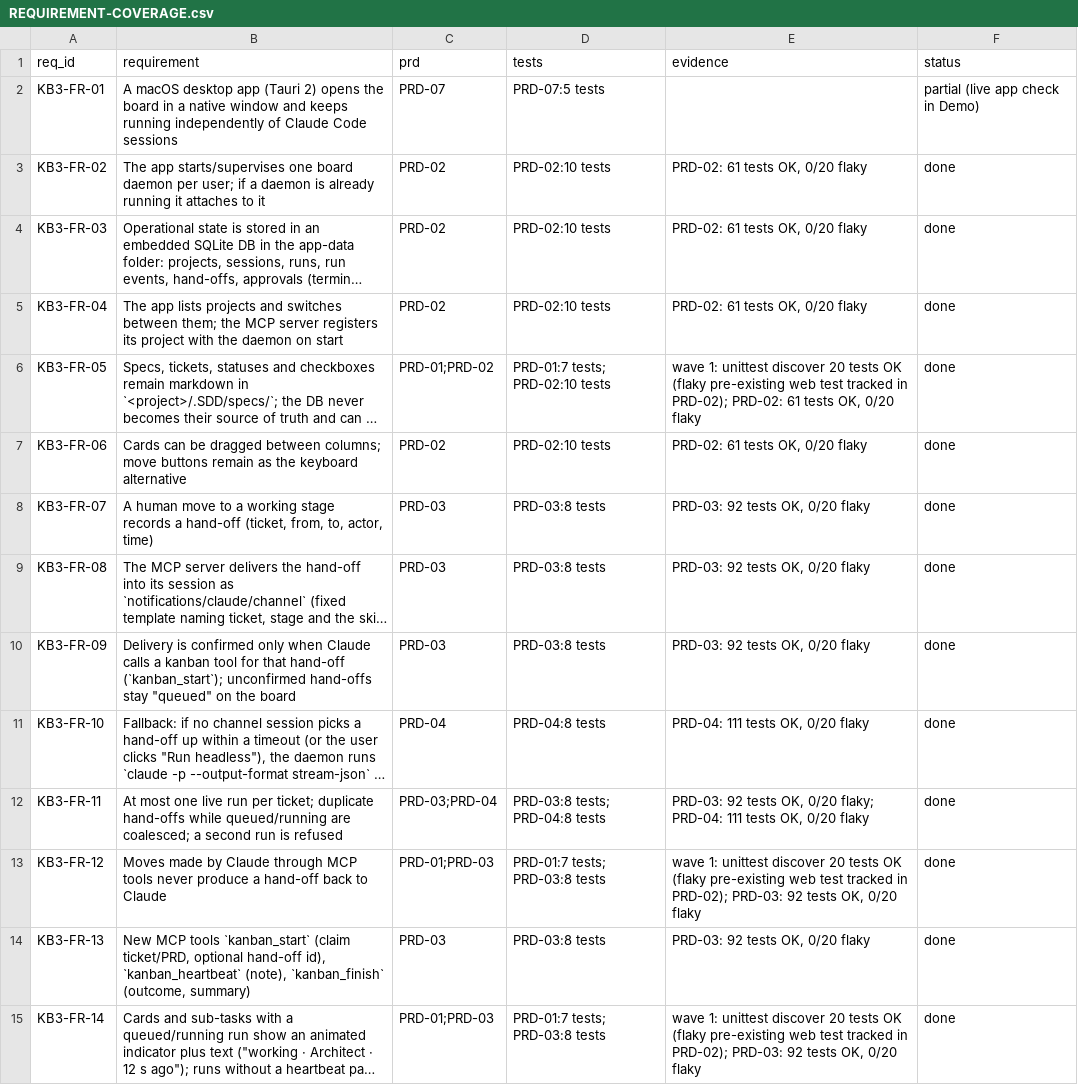
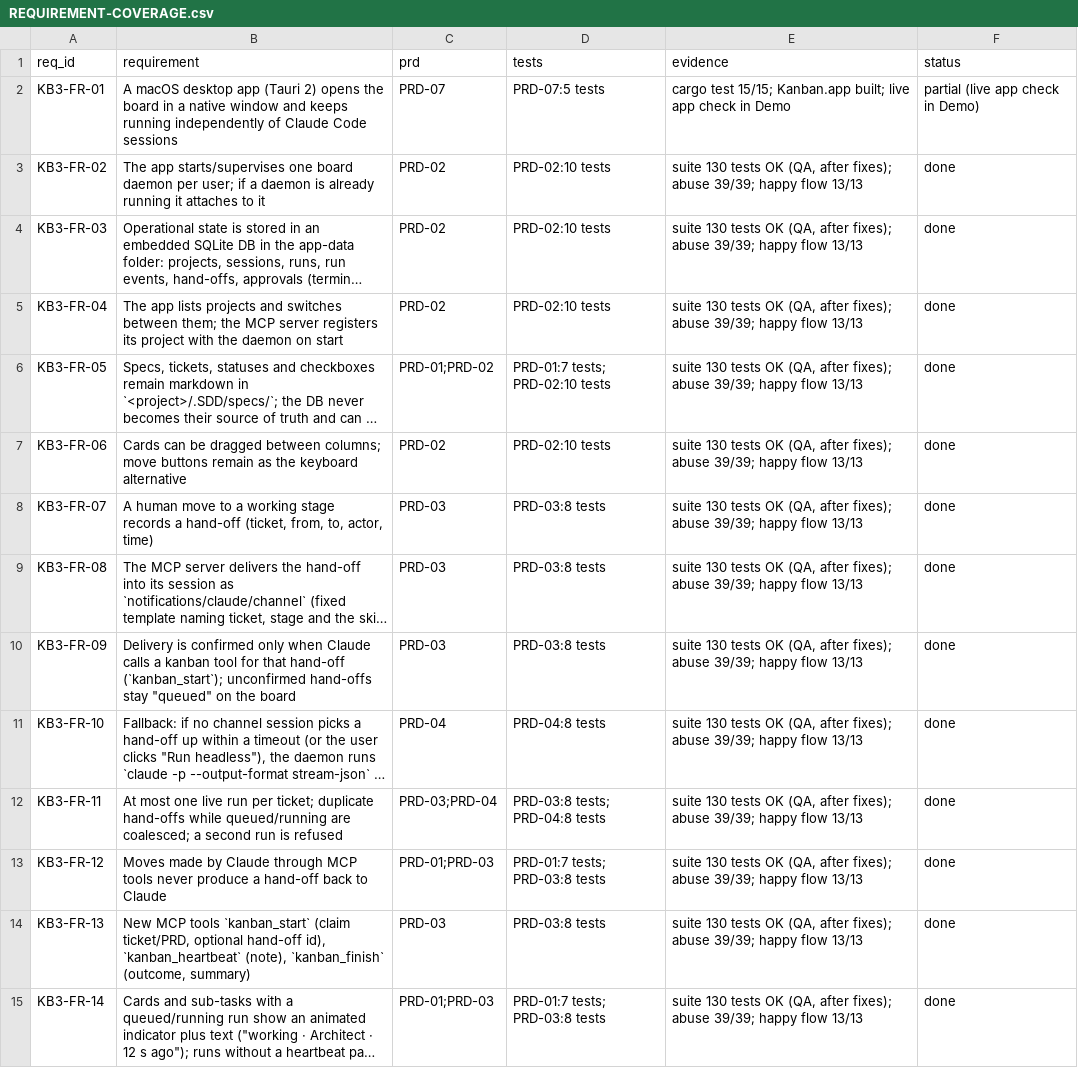
Before and after one commit to yasinishyn/agentic-kit, a CSV file: .SDD/specs/kanban-v0-3-agent-board/registers/REQUIREMENT-COVERAGE.csv, drawn as a sheet; only a part is shown; long unchanged cells end in …; the diff covers the shown part only; the diff names each change by its address in the sheet, - before the commit and + after, or states it on an @@ line.

Commit message:
design for kanban board

```diff
--- a/.SDD/specs/kanban-v0-3-agent-board/registers/REQUIREMENT-COVERAGE.csv
+++ b/.SDD/specs/kanban-v0-3-agent-board/registers/REQUIREMENT-COVERAGE.csv
-E2 (evidence): (empty)
+E2 (evidence): cargo test 15/15; Kanban.app built; live app check in Demo
-E3:E5 (evidence): PRD-02: 61 tests OK, 0/20 flaky
+E3:E5 (evidence): suite 130 tests OK (QA, after fixes); abuse 39/39; happy flow 13/13
-E6 (evidence): wave 1: unittest discover 20 tests OK (flaky pre-existing web test tracked in PRD-02); PRD-02: 61 tests OK, 0/20 flaky
+E6 (evidence): suite 130 tests OK (QA, after fixes); abuse 39/39; happy flow 13/13
-E7 (evidence): PRD-02: 61 tests OK, 0/20 flaky
+E7 (evidence): suite 130 tests OK (QA, after fixes); abuse 39/39; happy flow 13/13
-E8:E10 (evidence): PRD-03: 92 tests OK, 0/20 flaky
+E8:E10 (evidence): suite 130 tests OK (QA, after fixes); abuse 39/39; happy flow 13/13
-E11 (evidence): PRD-04: 111 tests OK, 0/20 flaky
+E11 (evidence): suite 130 tests OK (QA, after fixes); abuse 39/39; happy flow 13/13
-E12 (evidence): PRD-03: 92 tests OK, 0/20 flaky; PRD-04: 111 tests OK, 0/20 flaky
+E12 (evidence): suite 130 tests OK (QA, after fixes); abuse 39/39; happy flow 13/13
-E13 (evidence): wave 1: unittest discover 20 tests OK (flaky pre-existing web test tracked in PRD-02); PRD-03: 92 tests OK, 0/20 flaky
+E13 (evidence): suite 130 tests OK (QA, after fixes); abuse 39/39; happy flow 13/13
-E14 (evidence): PRD-03: 92 tests OK, 0/20 flaky
+E14 (evidence): suite 130 tests OK (QA, after fixes); abuse 39/39; happy flow 13/13
-E15 (evidence): wave 1: unittest discover 20 tests OK (flaky pre-existing web test tracked in PRD-02); PRD-03: 92 tests OK, 0/20 flaky
+E15 (evidence): suite 130 tests OK (QA, after fixes); abuse 39/39; happy flow 13/13
```
Also changed, not shown: 24 edited cells elsewhere in this file, 14 other files.
